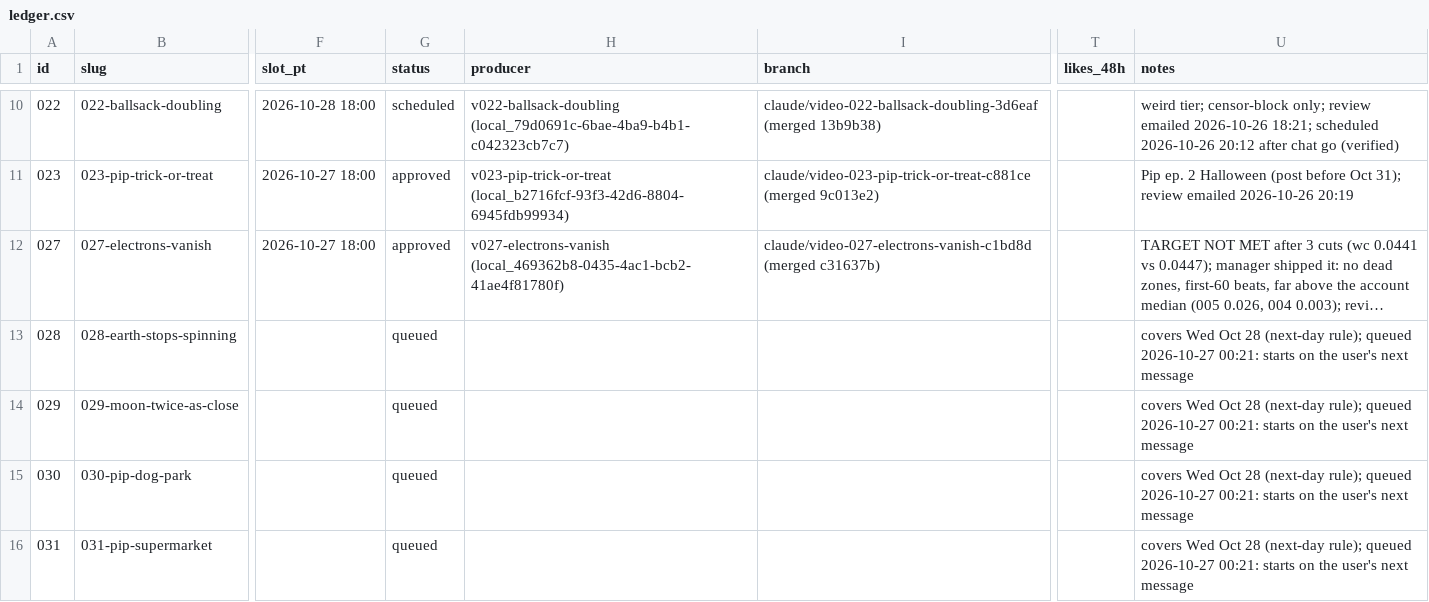
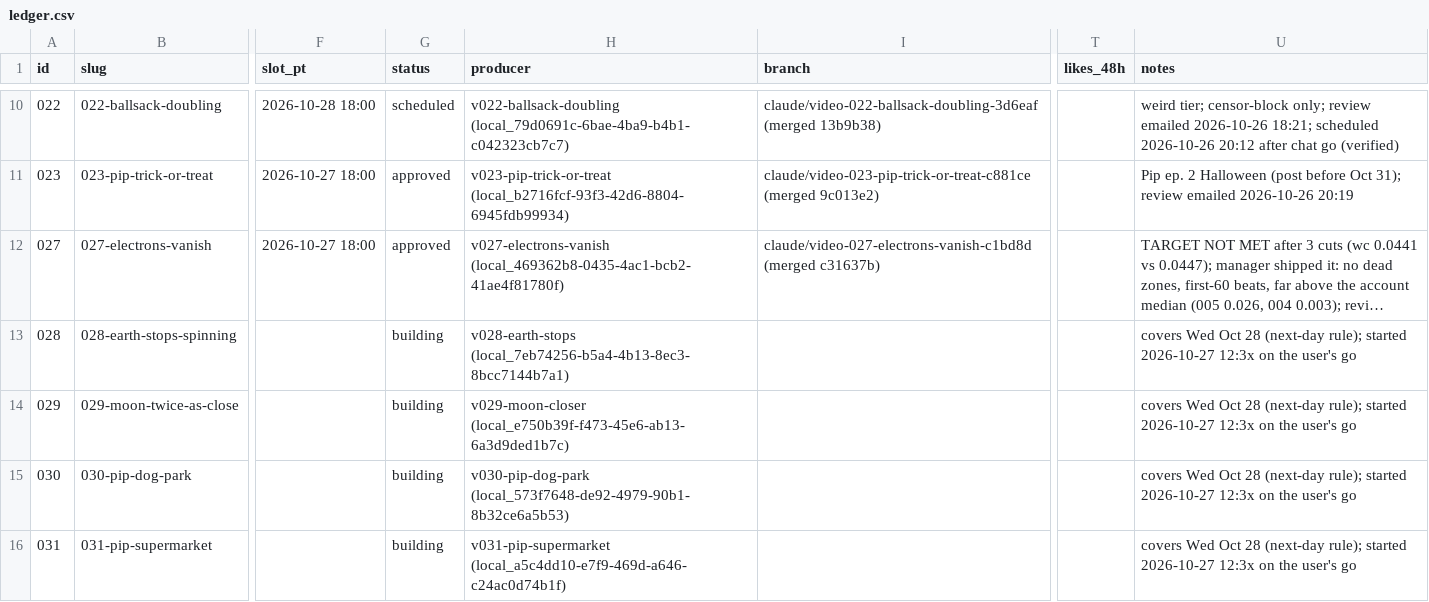
Before and after one commit to dylann4500/EDStudio, a CSV file: ops/ledger.csv, drawn as a sheet; only a part is shown, gaps mark what is left out; long unchanged cells end in …; the diff names each change by its address in the sheet, - before the commit and + after, or states it on an @@ line.

```diff
--- a/ops/ledger.csv
+++ b/ops/ledger.csv
-G13:G16 (status): queued
+G13:G16 (status): building
-H13 (producer): (empty)
+H13 (producer): v028-earth-stops (local_7eb74256-b5a4-4b13-8ec3-8bcc7144b7a1)
-U13:U16 (notes): …(next-day rule); queued 2026-10-27 00:21: starts on the user's next message
+U13:U16 (notes): …(next-day rule); started 2026-10-27 12:3x on the user's go
-H14 (producer): (empty)
+H14 (producer): v029-moon-closer (local_e750b39f-f473-45e6-ab13-6a3d9ded1b7c)
-H15 (producer): (empty)
+H15 (producer): v030-pip-dog-park (local_573f7648-de92-4979-90b1-8b32ce6a5b53)
-H16 (producer): (empty)
+H16 (producer): v031-pip-supermarket (local_a5c4dd10-e7f9-469d-a646-c24ac0d74b1f)
```
